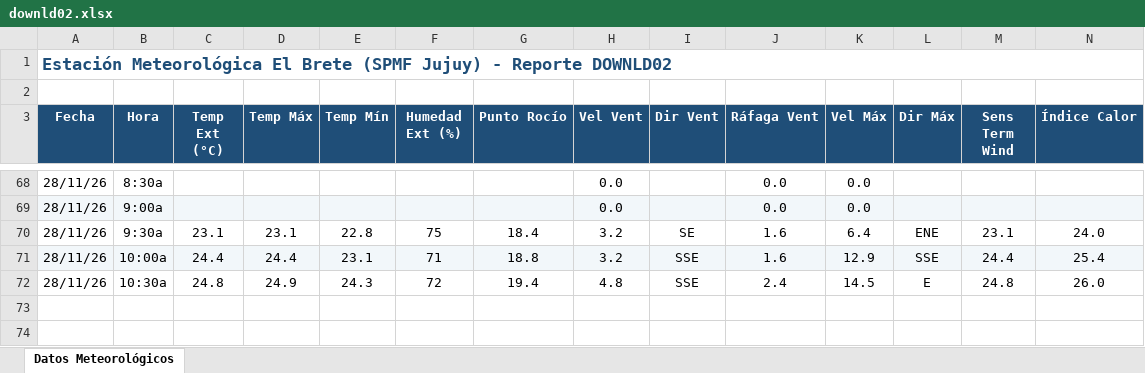
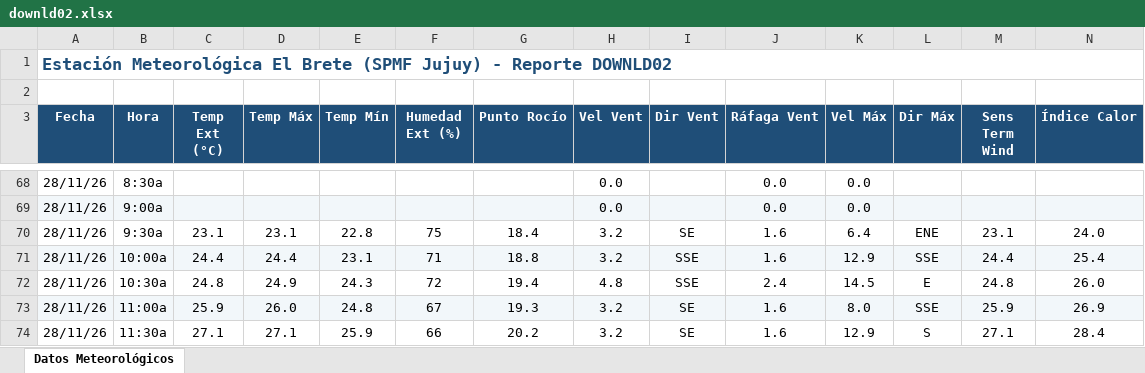
Before and after one commit to intasalta/ema_elbrete, an Excel workbook: downld02.xlsx, sheet Datos Meteorológicos, drawn as a sheet; only a part is shown, gaps mark what is left out; values as stored, in another font and other column widths than the file's, no borders; rows hold the shown columns only; the diff names each change by its address in the sheet, - before the commit and + after, or states it on an @@ line.

```diff
--- a/downld02.xlsx (sheet Datos Meteorológicos)
+++ b/downld02.xlsx (sheet Datos Meteorológicos)
+row 73: 28/11/26 | 11:00a | 25.9 | 26.0 | 24.8 | 67 | 19.3 | 3.2 | SE | 1.6 | 8.0 | SSE | 25.9 | 26.9
+row 74: 28/11/26 | 11:30a | 27.1 | 27.1 | 25.9 | 66 | 20.2 | 3.2 | SE | 1.6 | 12.9 | S | 27.1 | 28.4
```
Also changed, not shown: downld08.xlsx, 2 other files.
